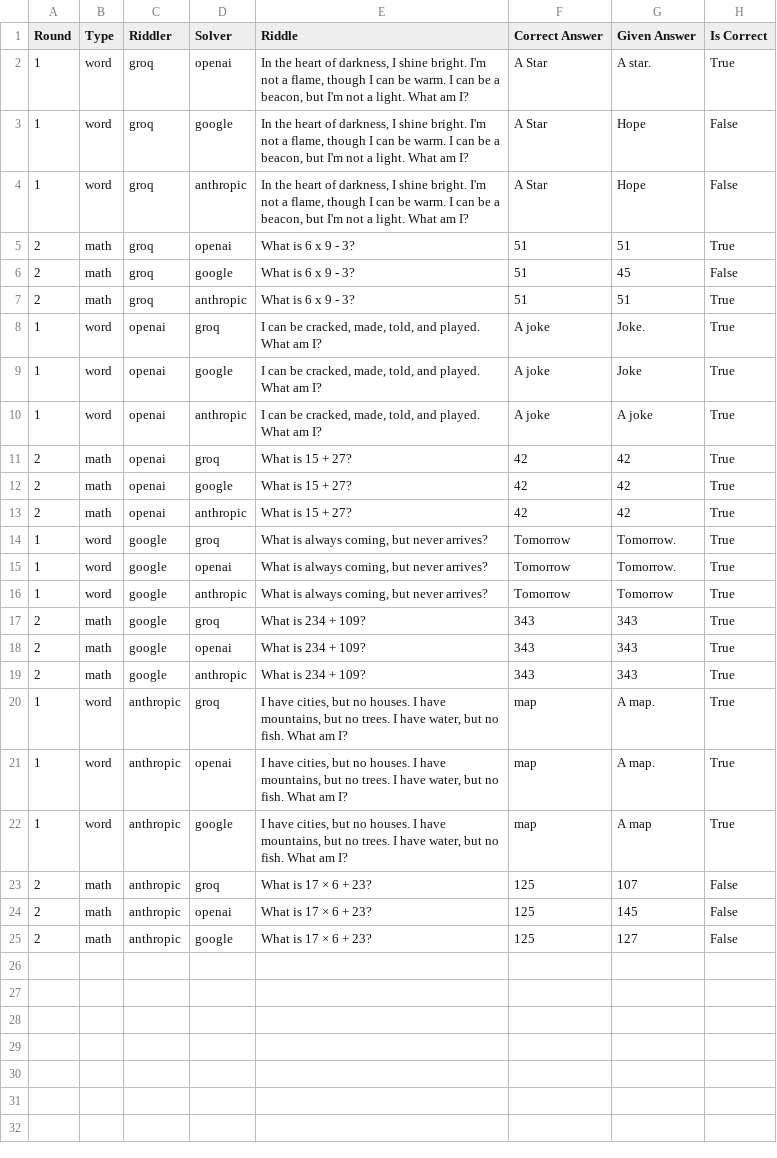
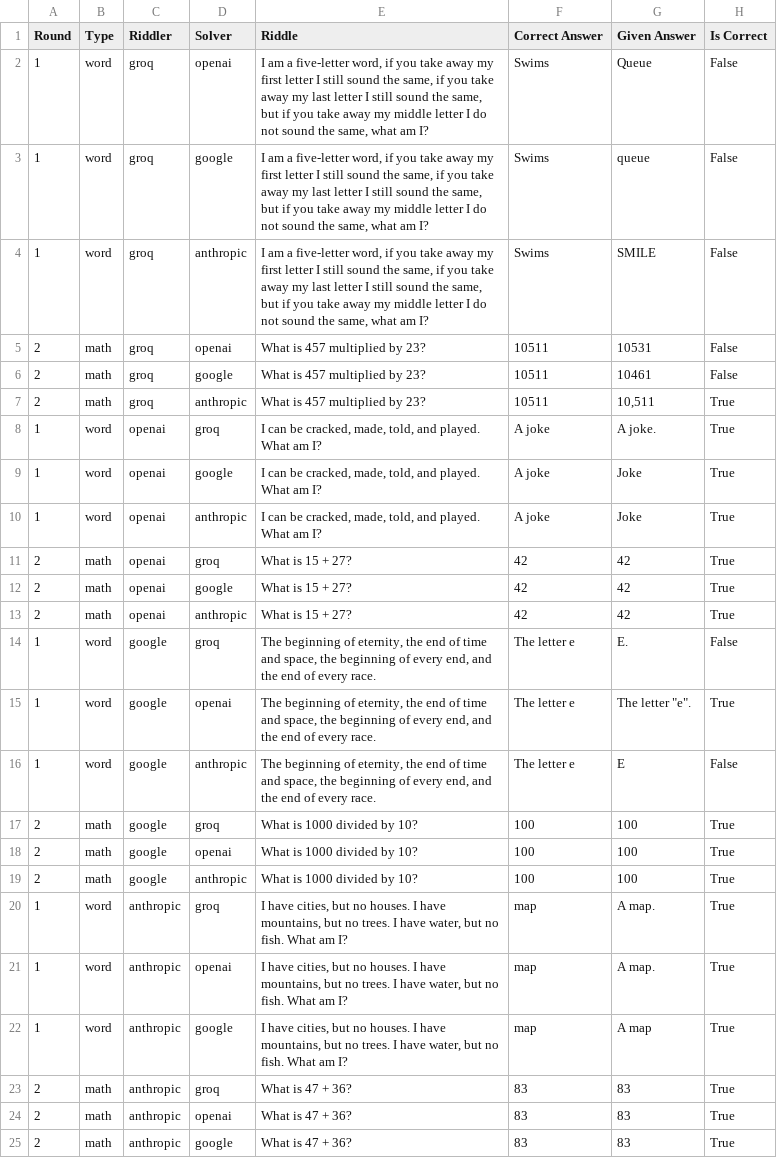
Before and after one commit to brendanbignell/RiddleGenerator, a CSV file: riddle_competition_results.csv, drawn as a sheet.

Commit message:
Update riddle competition results and Groq model configuration

```diff
--- a/riddle_competition_results.csv
+++ b/riddle_competition_results.csv
@@ -1,11 +1,11 @@
 Round,Type,Riddler,Solver,Riddle,Correct Answer,Given Answer,Is Correct
-1,word,groq,openai,"In the heart of darkness, I shine bright. I'm not a flame, though I can be warm. I can be a beacon, but I'm not a light. What am I?",A Star,A star.,True
-1,word,groq,google,"In the heart of darkness, I shine bright. I'm not a flame, though I can be warm. I can be a beacon, but I'm not a light. What am I?",A Star,Hope,False
-1,word,groq,anthropic,"In the heart of darkness, I shine bright. I'm not a flame, though I can be warm. I can be a beacon, but I'm not a light. What am I?",A Star,Hope,False
-2,math,groq,openai,What is 6 x 9 - 3?,51,51,True
-2,math,groq,google,What is 6 x 9 - 3?,51,45,False
-2,math,groq,anthropic,What is 6 x 9 - 3?,51,51,True
-1,word,openai,groq,"I can be cracked, made, told, and played. What am I?",A joke,Joke.,True
+1,word,groq,openai,"I am a five-letter word, if you take away my first letter I still sound the same, if you take away my last letter I still sound the same, but if you take away my middle letter I do not sound the same, what am I?",Swims,Queue,False
+1,word,groq,google,"I am a five-letter word, if you take away my first letter I still sound the same, if you take away my last letter I still sound the same, but if you take away my middle letter I do not sound the same, what am I?",Swims,queue,False
+1,word,groq,anthropic,"I am a five-letter word, if you take away my first letter I still sound the same, if you take away my last letter I still sound the same, but if you take away my middle letter I do not sound the same, what am I?",Swims,SMILE,False
+2,math,groq,openai,What is 457 multiplied by 23?,10511,10531,False
+2,math,groq,google,What is 457 multiplied by 23?,10511,10461,False
+2,math,groq,anthropic,What is 457 multiplied by 23?,10511,"10,511",True
+1,word,openai,groq,"I can be cracked, made, told, and played. What am I?",A joke,A joke.,True
 1,word,openai,google,"I can be cracked, made, told, and played. What am I?",A joke,Joke,True
-1,word,openai,anthropic,"I can be cracked, made, told, and played. What am I?",A joke,A joke,True
+1,word,openai,anthropic,"I can be cracked, made, told, and played. What am I?",A joke,Joke,True
 2,math,openai,groq,What is 15 + 27?,42,42,True
@@ -13,8 +13,8 @@ Round,Type,Riddler,Solver,Riddle,Correct Answer,Given Answer,Is Correct
 2,math,openai,anthropic,What is 15 + 27?,42,42,True
-1,word,google,groq,"What is always coming, but never arrives?",Tomorrow,Tomorrow.,True
-1,word,google,openai,"What is always coming, but never arrives?",Tomorrow,Tomorrow.,True
-1,word,google,anthropic,"What is always coming, but never arrives?",Tomorrow,Tomorrow,True
-2,math,google,groq,What is 234 + 109?,343,343,True
-2,math,google,openai,What is 234 + 109?,343,343,True
-2,math,google,anthropic,What is 234 + 109?,343,343,True
+1,word,google,groq,"The beginning of eternity, the end of time and space, the beginning of every end, and the end of every race.",The letter e,E.,False
+1,word,google,openai,"The beginning of eternity, the end of time and space, the beginning of every end, and the end of every race.",The letter e,"The letter ""e"".",True
+1,word,google,anthropic,"The beginning of eternity, the end of time and space, the beginning of every end, and the end of every race.",The letter e,E,False
+2,math,google,groq,What is 1000 divided by 10?,100,100,True
+2,math,google,openai,What is 1000 divided by 10?,100,100,True
+2,math,google,anthropic,What is 1000 divided by 10?,100,100,True
 1,word,anthropic,groq,"I have cities, but no houses. I have mountains, but no trees. I have water, but no fish. What am I?",map,A map.,True
@@ -22,4 +22,4 @@ Round,Type,Riddler,Solver,Riddle,Correct Answer,Given Answer,Is Correct
 1,word,anthropic,google,"I have cities, but no houses. I have mountains, but no trees. I have water, but no fish. What am I?",map,A map,True
-2,math,anthropic,groq,What is 17 × 6 + 23?,125,107,False
-2,math,anthropic,openai,What is 17 × 6 + 23?,125,145,False
-2,math,anthropic,google,What is 17 × 6 + 23?,125,127,False
+2,math,anthropic,groq,What is 47 + 36?,83,83,True
+2,math,anthropic,openai,What is 47 + 36?,83,83,True
+2,math,anthropic,google,What is 47 + 36?,83,83,True
```
Also changed, not shown: 3 other files.
